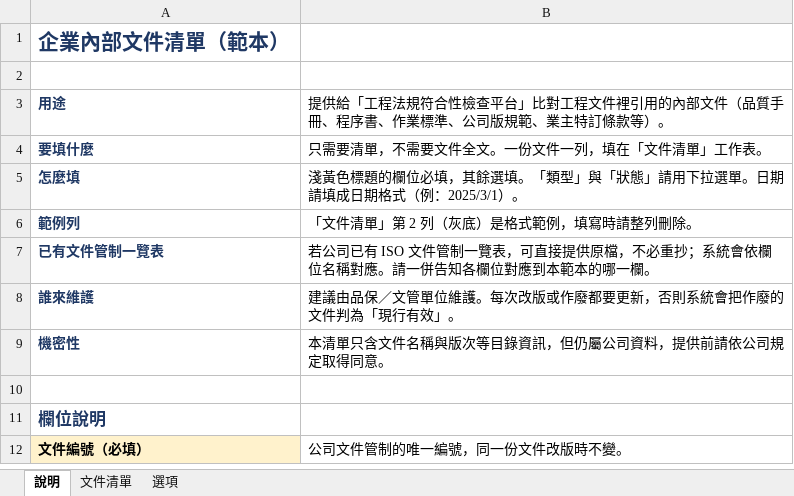
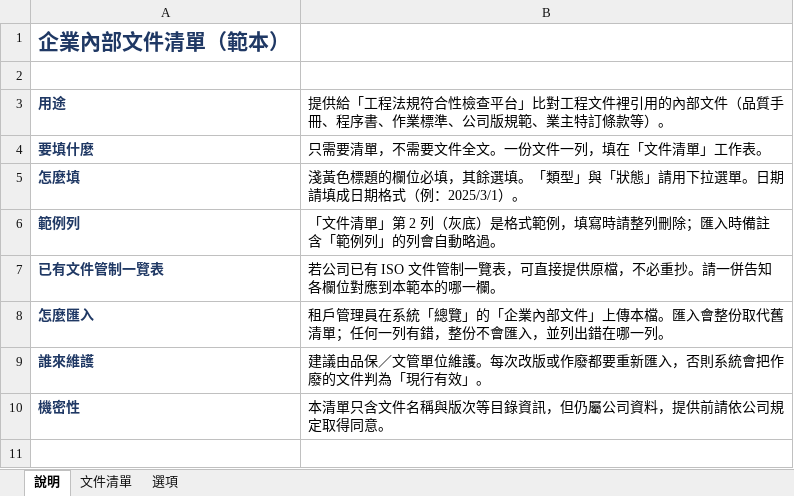
Before and after one commit to kayla162/Engineering-Quality, an Excel workbook: data/templates/企業內部文件清單範本.xlsx, sheet 說明, drawn as a sheet; only a part is shown; the shorter side is filled out with more unchanged rows; values as stored, in another font and other column widths than the file's, no borders; addresses are those after the commit; the diff names each change by its address in the sheet, - before the commit and + after, or states it on an @@ line.

```diff
--- a/data/templates/企業內部文件清單範本.xlsx (sheet 說明)
+++ b/data/templates/企業內部文件清單範本.xlsx (sheet 說明)
-B6: 「文件清單」第 2 列（灰底）是格式範例，填寫時請整列刪除。
+B6: 「文件清單」第 2 列（灰底）是格式範例，填寫時請整列刪除；匯入時備註含「範例列」的列會自動略過。
-B7: …不必重抄；系統會依欄位名稱對應。請一併…
+B7: …不必重抄。請一併…
+row 8: 怎麼匯入 | 租戶管理員在系統「總覽」的「企業內部文件」上傳本檔。匯入會整份取代舊清單；任何一列有錯，整份不會匯入，並列出錯在哪一列。
-B9: …作廢都要更新，否則系…
+B9: …作廢都要重新匯入，否則系…
```
Also changed, not shown: 38 other files.
